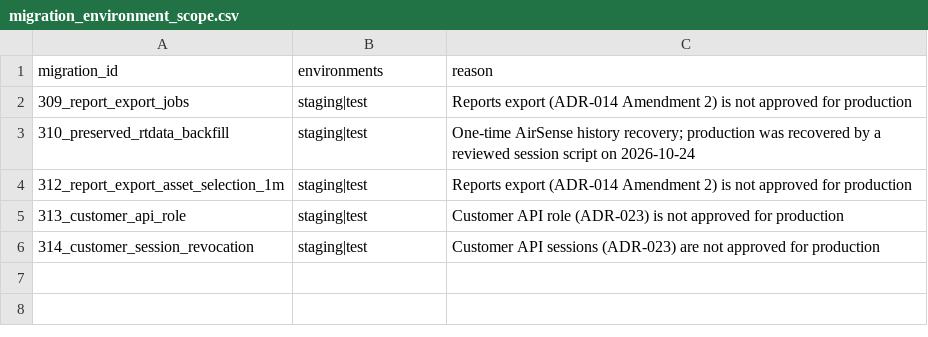
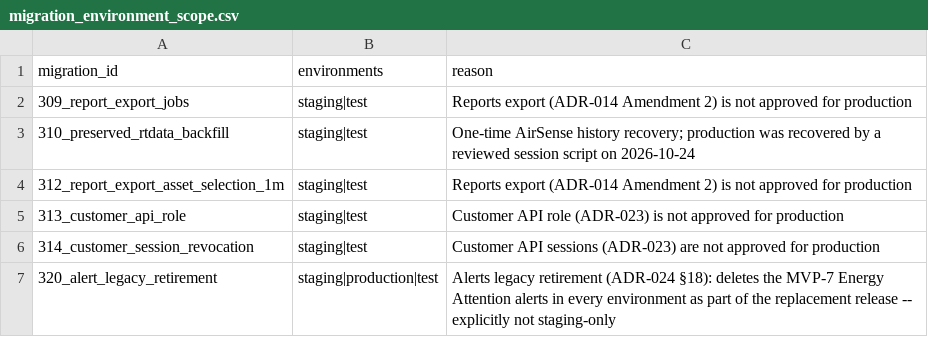
Before and after one commit to avinash-wisewatts/ems-platform, a CSV file: postgres/migration_environment_scope.csv, drawn as a sheet; the diff names each change by its address in the sheet, - before the commit and + after, or states it on an @@ line.

```diff
--- a/postgres/migration_environment_scope.csv
+++ b/postgres/migration_environment_scope.csv
+row 7: 320_alert_legacy_retirement | staging|production|test | Alerts legacy retirement (ADR-024 §18): deletes the MVP-7 Energy Attention alerts in every environment as part of the replacement release -- explicitly not staging-only
```
Also changed, not shown: postgres/restructure_manifest.csv, 12 other files.
